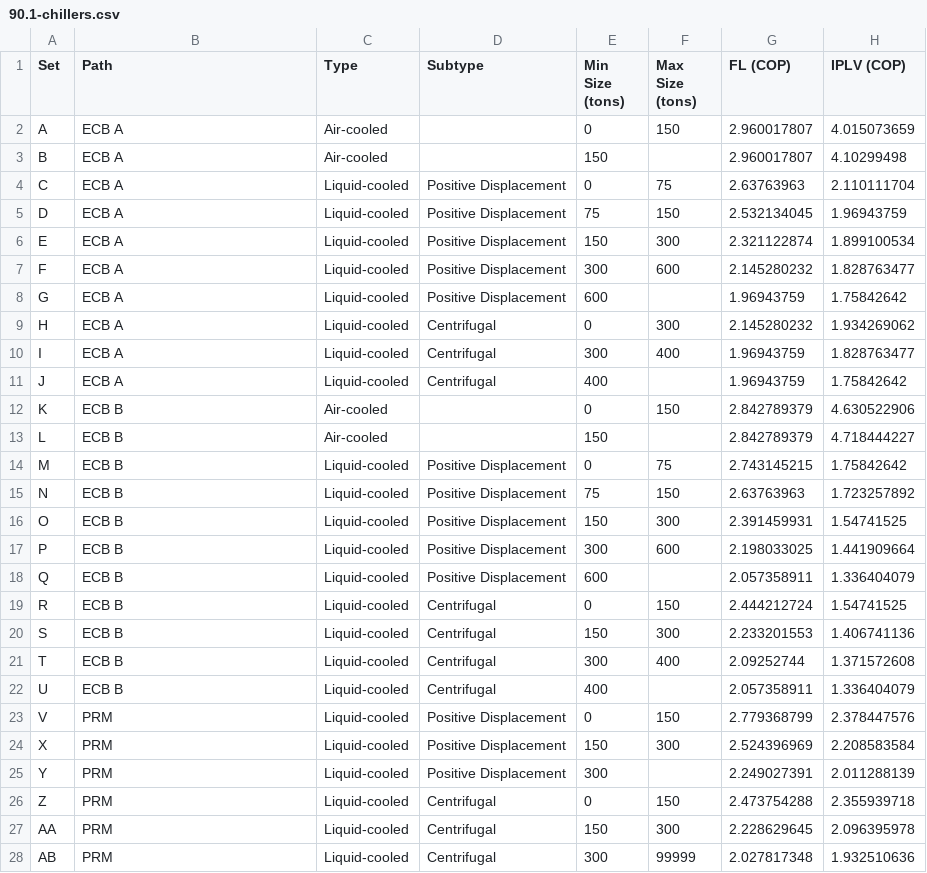
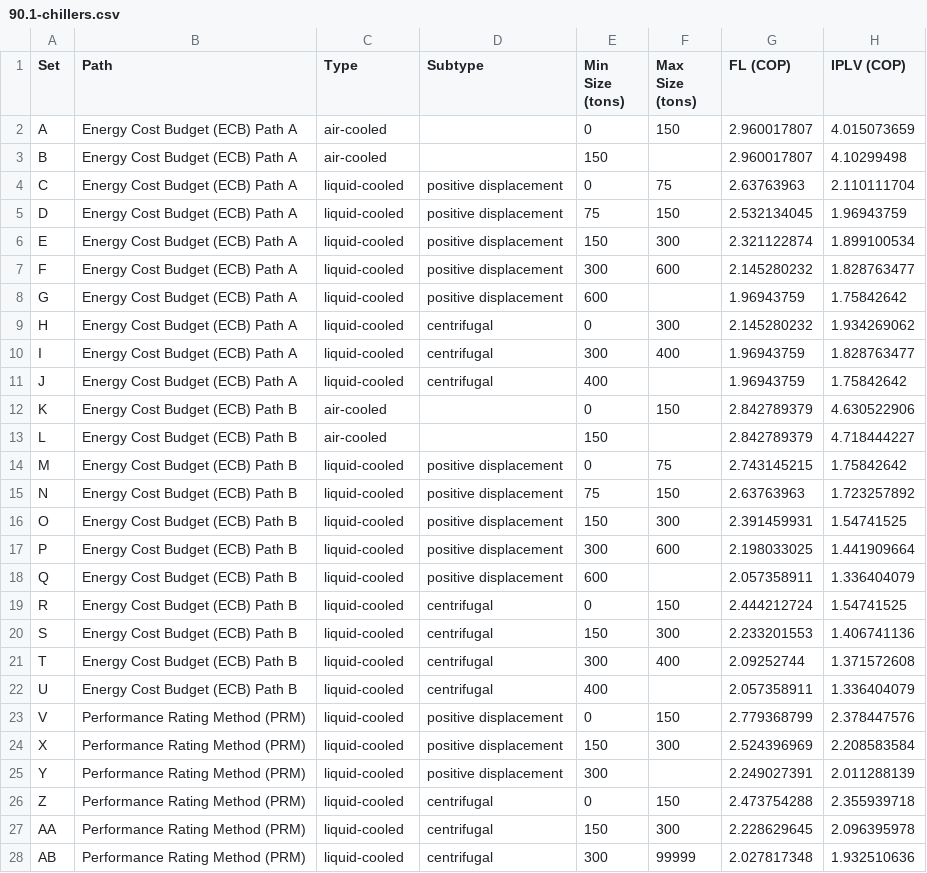
Before and after one commit to bigladder/chiller, a CSV file: examples/90.1-chillers.csv, drawn as a sheet; only a part is shown; the diff names each change by its address in the sheet, - before the commit and + after, or states it on an @@ line.

```diff
--- a/examples/90.1-chillers.csv
+++ b/examples/90.1-chillers.csv
-B2:B11 (Path): ECB A
+B2:B11 (Path): Energy Cost Budget (ECB) Path A
-C2:C3 (Type): Air-cooled
+C2:C3 (Type): air-cooled
-C4:C11 (Type): Liquid-cooled
+C4:C11 (Type): liquid-cooled
-D4:D8 (Subtype): Positive Displacement
+D4:D8 (Subtype): positive displacement
-D9:D11 (Subtype): Centrifugal
+D9:D11 (Subtype): centrifugal
-B12:B22 (Path): ECB B
+B12:B22 (Path): Energy Cost Budget (ECB) Path B
-C12:C13 (Type): Air-cooled
+C12:C13 (Type): air-cooled
-C14:C28 (Type): Liquid-cooled
+C14:C28 (Type): liquid-cooled
-D14:D18 (Subtype): Positive Displacement
+D14:D18 (Subtype): positive displacement
-D19:D22 (Subtype): Centrifugal
+D19:D22 (Subtype): centrifugal
-B23:B28 (Path): PRM
+B23:B28 (Path): Performance Rating Method (PRM)
-D23:D25 (Subtype): Positive Displacement
+D23:D25 (Subtype): positive displacement
-D26:D28 (Subtype): Centrifugal
+D26:D28 (Subtype): centrifugal
```
Also changed, not shown: 9 other files.
